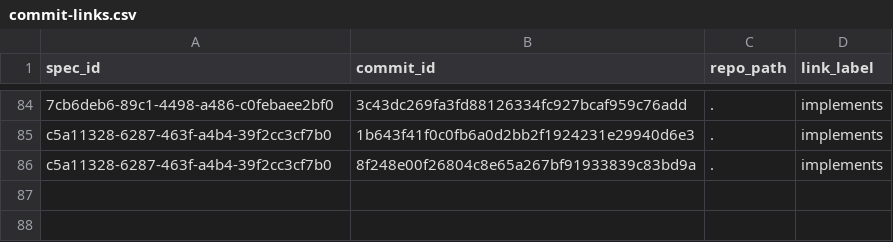
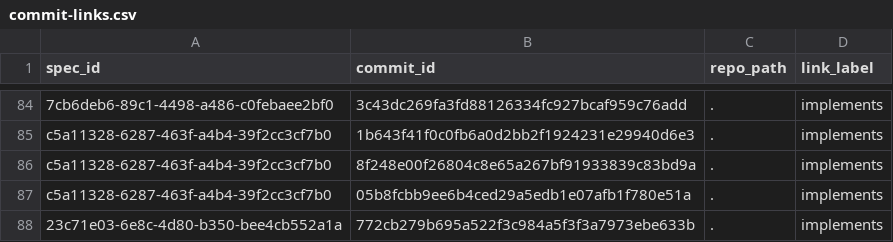
Before and after one commit to zamm-dev/zamm-golang-mvp-11, a CSV file: .zamm/commit-links.csv, drawn as a sheet; only a part is shown, gaps mark what is left out.

Commit message:
Document new spec type linking requirements

```diff
--- a/.zamm/commit-links.csv
+++ b/.zamm/commit-links.csv
@@ -86 +86,3 @@ c5a11328-6287-463f-a4b4-39f2cc3cf7b0,1b643f41f0c0fb6a0d2bb2f1924231e29940d6e3,.,
 c5a11328-6287-463f-a4b4-39f2cc3cf7b0,8f248e00f26804c8e65a267bf91933839c83bd9a,.,implements
+c5a11328-6287-463f-a4b4-39f2cc3cf7b0,05b8fcbb9ee6b4ced29a5edb1e07afb1f780e51a,.,implements
+23c71e03-6e8c-4d80-b350-bee4cb552a1a,772cb279b695a522f3c984a5f3f3a7973ebe633b,.,implements
```
Also changed, not shown: .zamm/spec-links.csv, 1 other file.
